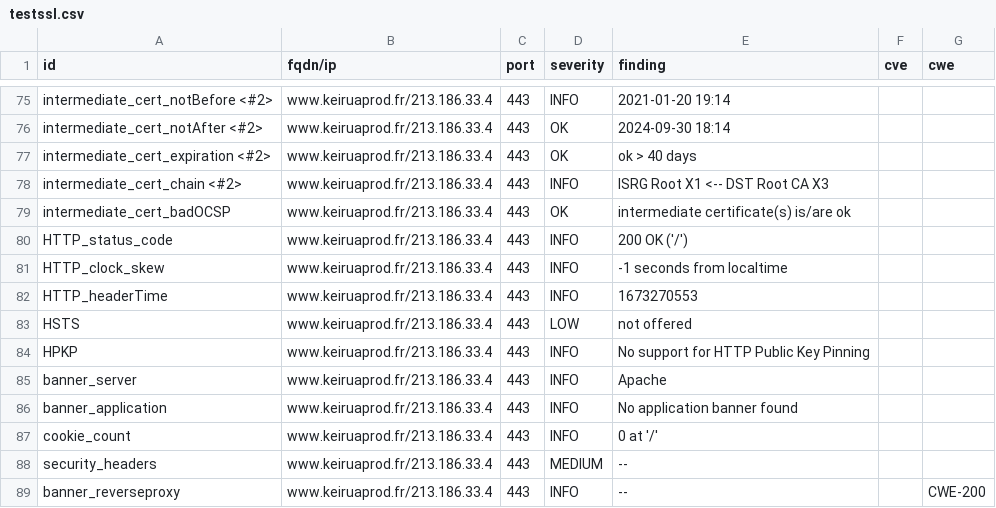
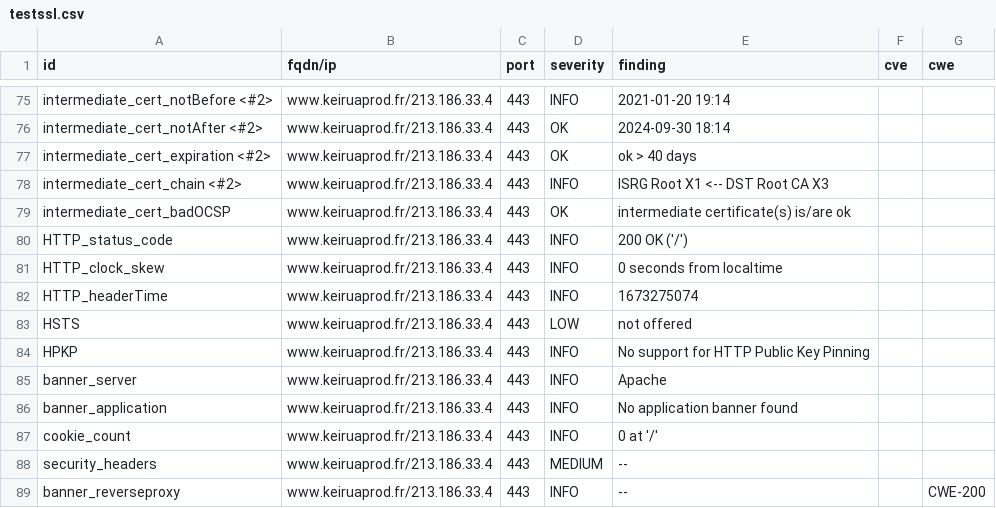
Before and after one commit to Keirua/dashlord-keiruaprod, a CSV file: results/aHR0cHM6Ly93d3cua2VpcnVhcHJvZC5mcg==/testssl.csv, drawn as a sheet; only a part is shown, gaps mark what is left out.

```diff
--- a/results/aHR0cHM6Ly93d3cua2VpcnVhcHJvZC5mcg==/testssl.csv
+++ b/results/aHR0cHM6Ly93d3cua2VpcnVhcHJvZC5mcg==/testssl.csv
@@ -80,4 +80,4 @@
 "HTTP_status_code","www.keiruaprod.fr/213.186.33.4","443","INFO","200 OK ('/')","",""
-"HTTP_clock_skew","www.keiruaprod.fr/213.186.33.4","443","INFO","-1 seconds from localtime","",""
-"HTTP_headerTime","www.keiruaprod.fr/213.186.33.4","443","INFO","1673270553","",""
+"HTTP_clock_skew","www.keiruaprod.fr/213.186.33.4","443","INFO","0 seconds from localtime","",""
+"HTTP_headerTime","www.keiruaprod.fr/213.186.33.4","443","INFO","1673275074","",""
 "HSTS","www.keiruaprod.fr/213.186.33.4","443","LOW","not offered","",""
```
Also changed, not shown: 14 other files.
